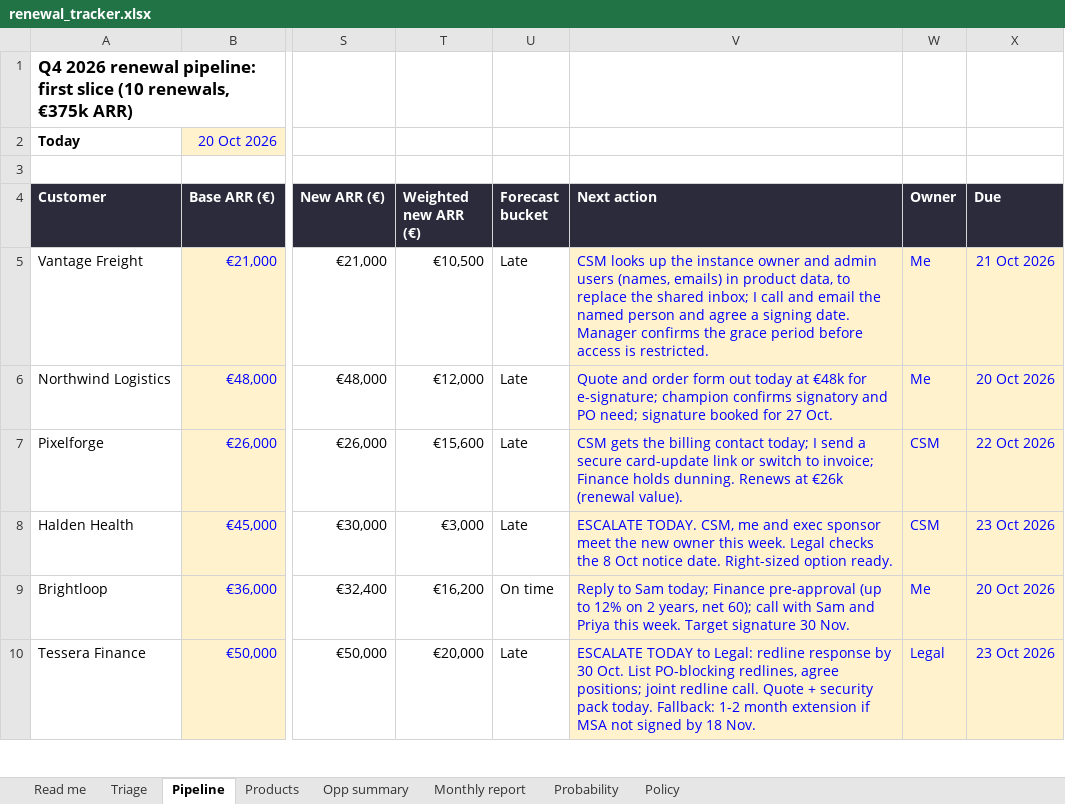
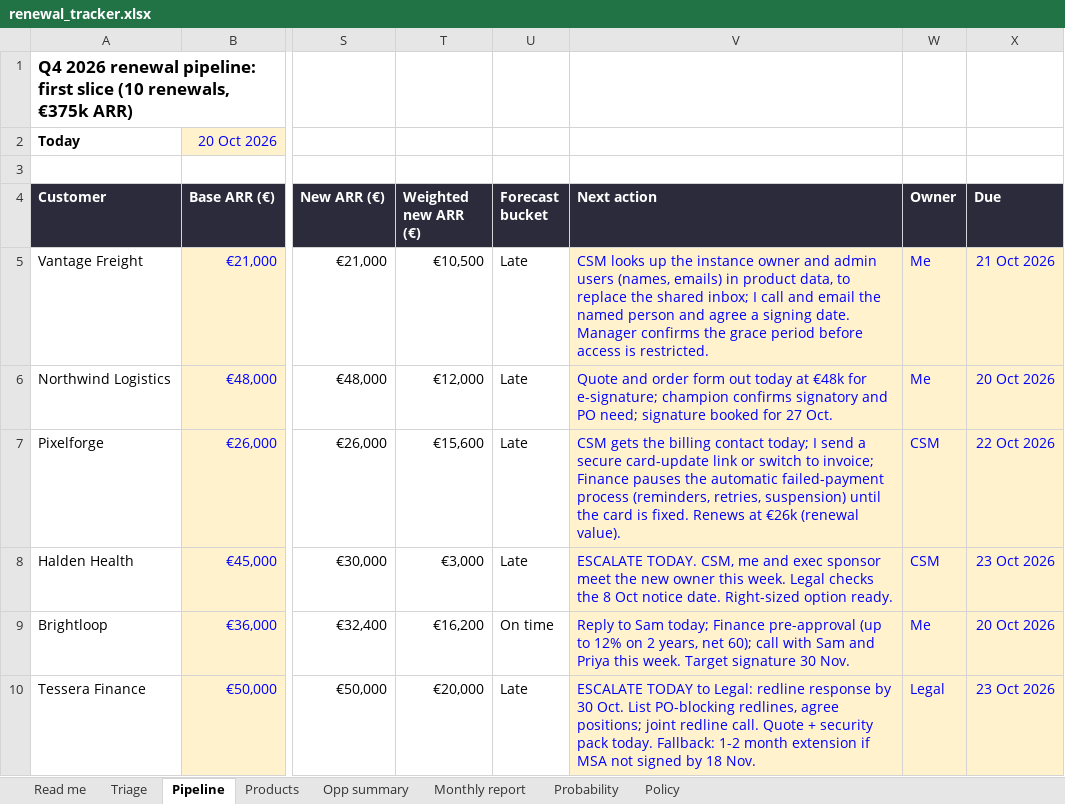
Before and after one commit to paulazabala95/Experiments, an Excel workbook: n8n-renewals-challenge/renewal_tracker.xlsx, sheet Pipeline, drawn as a sheet; only a part is shown, gaps mark what is left out; values as stored, in another font and other column widths than the file's, no borders; conditional formats not drawn; the diff names each change by its address in the sheet, - before the commit and + after, or states it on an @@ line.

```diff
--- a/n8n-renewals-challenge/renewal_tracker.xlsx (sheet Pipeline)
+++ b/n8n-renewals-challenge/renewal_tracker.xlsx (sheet Pipeline)
-V7 (Next action): …invoice; Finance holds dunning. Renews at…
+V7 (Next action): …invoice; Finance pauses the automatic failed-payment process (reminders, retries, suspension) until the card is fixed. Renews at…
```
Also changed, not shown: sheet Triage, 6 other files.
